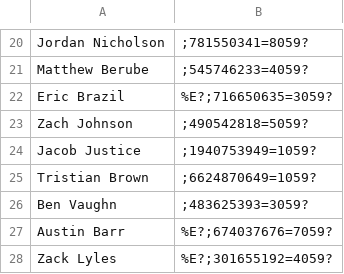
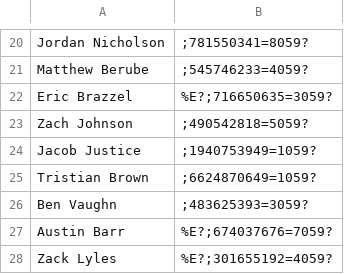
Before and after one commit to gigadude7/Attendance, a CSV file: Attendance/Records/Brothers Swipe Info.csv, drawn as a sheet; only a part is shown, gaps mark what is left out.

```diff
--- a/Attendance/Records/Brothers Swipe Info.csv
+++ b/Attendance/Records/Brothers Swipe Info.csv
@@ -21,3 +21,3 @@ Jordan Nicholson,;781550341=8059?,
 Matthew Berube,;545746233=4059?,
-Eric Brazil ,%E?;716650635=3059?,
+Eric Brazzel ,%E?;716650635=3059?,
 Zach Johnson,;490542818=5059?,
```
Also changed, not shown: Attendance/Records/manage-users-list.csv, 8 other files.
